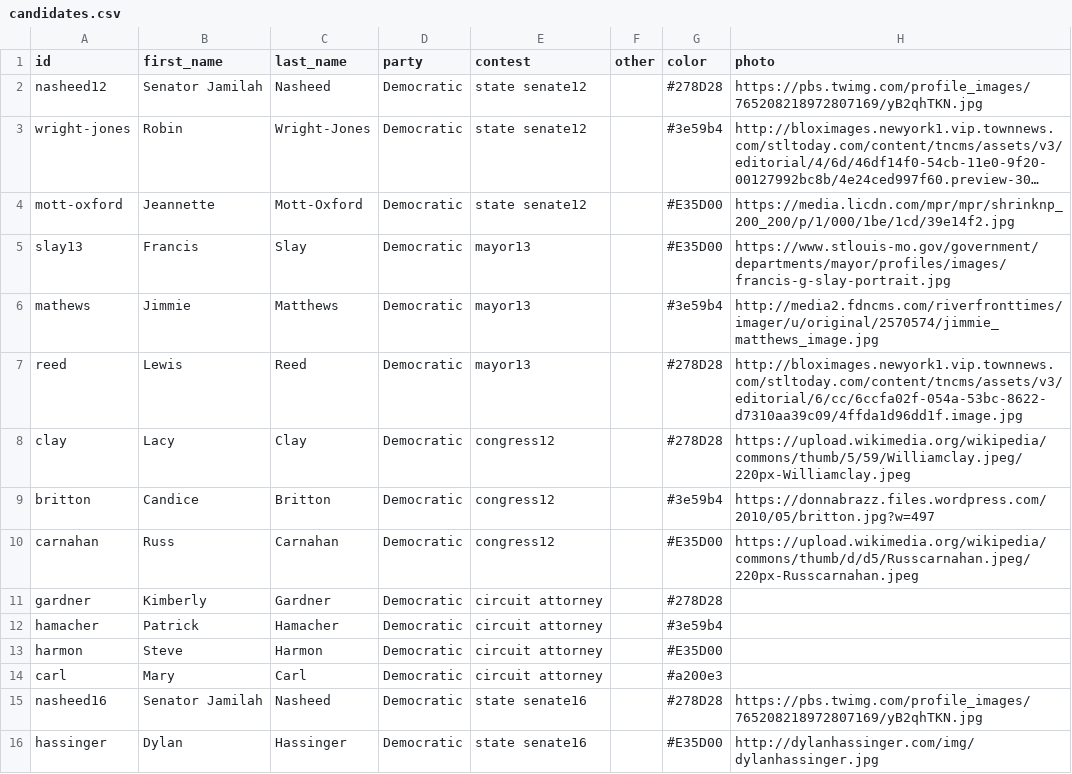
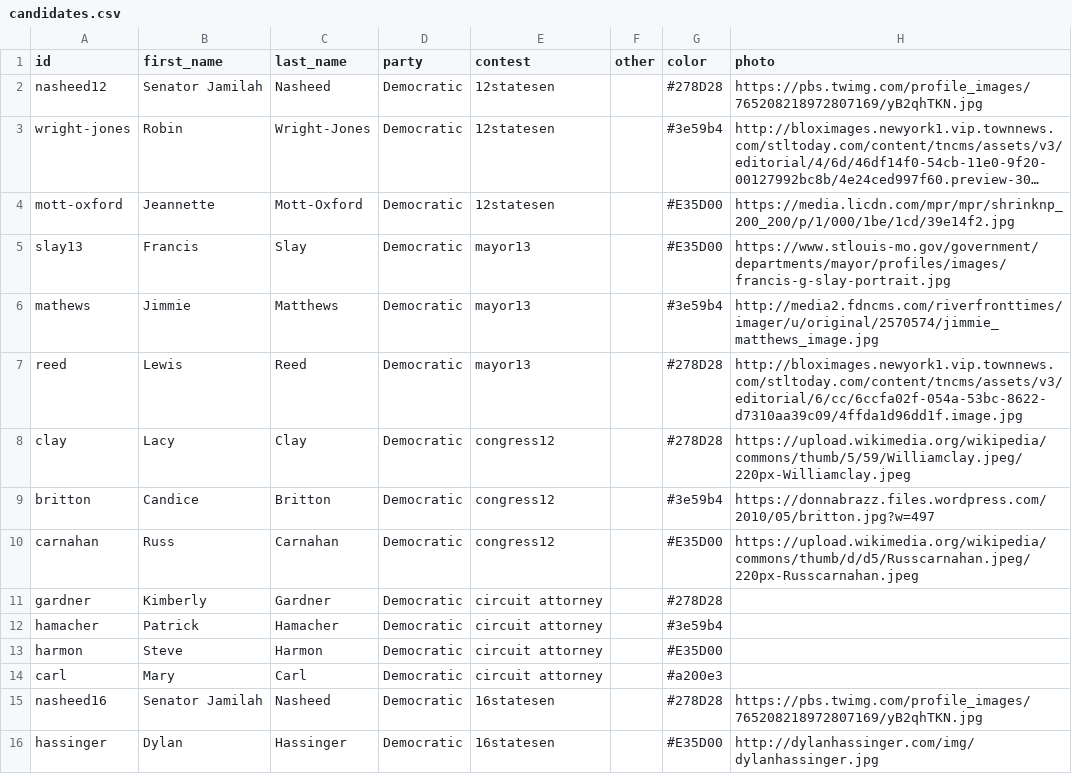
Before and after one commit to PJ2146/PJ2146.github.io, a CSV file: data/candidates.csv, drawn as a sheet; long unchanged cells end in …; the diff names each change by its address in the sheet, - before the commit and + after, or states it on an @@ line.

```diff
--- a/data/candidates.csv
+++ b/data/candidates.csv
-E2:E4 (contest): state senate12
+E2:E4 (contest): 12statesen
-E15:E16 (contest): state senate16
+E15:E16 (contest): 16statesen
```
Also changed, not shown: 1 other file.
